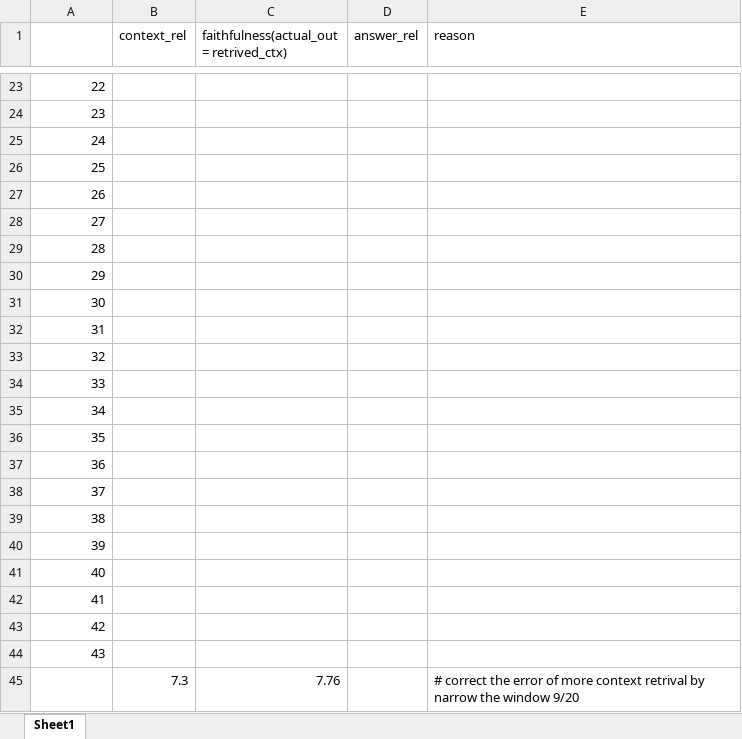
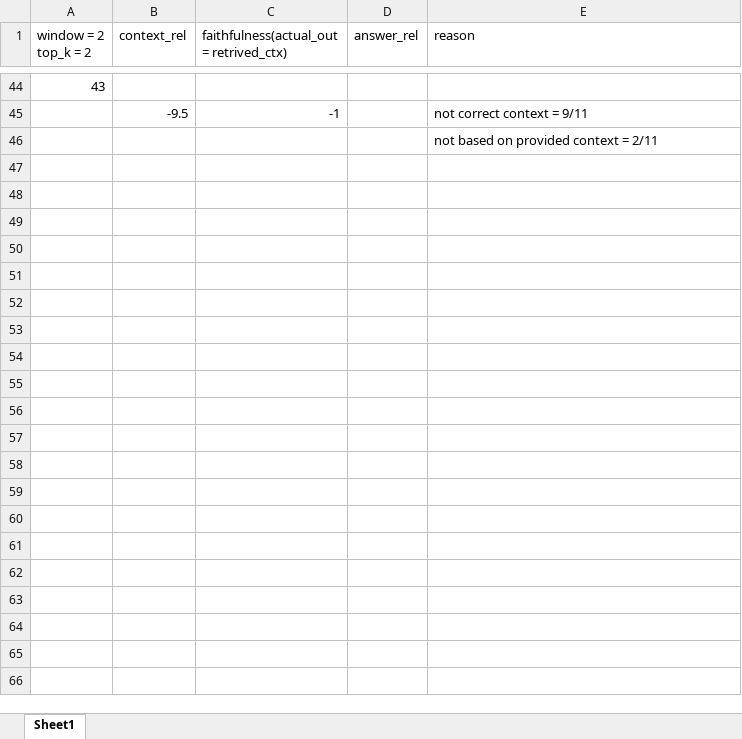
Before and after one commit to JHansiduYapa/RAG-Powered-Customer-Support-for-E-commerce, an Excel workbook: v1.0/v1.1/eval_result.xlsx, sheet Sheet1, drawn as a sheet; only a part is shown, gaps mark what is left out; values as stored, in another font and other column widths than the file's, no borders; removed rows and columns are numbered as before the commit, all else as after; the diff covers the shown part only; the diff names each change by its address in the sheet, - before the commit and + after, or states it on an @@ line.

Commit message:
v1.1-results manually evaluated
-retriever should update to get good context based on query

```diff
--- a/v1.0/v1.1/eval_result.xlsx (sheet Sheet1)
+++ b/v1.0/v1.1/eval_result.xlsx (sheet Sheet1)
@@ column A (window = 2 top_k = 2) renumbered between rows 1 and 46 @@
-B45 (context_rel): (empty)
+B45 (context_rel): -9.5
-C45: (empty)
+C45: -1
-E45 (reason): (empty)
+E45 (reason): not correct context = 9/11
-E46 (reason): (empty)
+E46 (reason): not based on provided context = 2/11
-row 26: 25
-row 27: 26
-row 28: 27
-row 29: 28
-row 30: 29
-row 31: 30
-row 32: 31
-row 33: 32
-row 34: 33
-row 35: 34
-row 36: 35
-row 37: 36
-row 38: 37
-row 39: 38
-row 40: 39
-row 41: 40
-row 42: 41
-row 43: 42
-row 44: 43
-row 45:  | 7.3 | 7.76 |  | # correct the error of more context retrival by narrow the window 9/20
```
Also changed, not shown: 35 added rows, 14 removed rows, 2 moved rows and cell formats elsewhere in this sheet, 2 other files.
